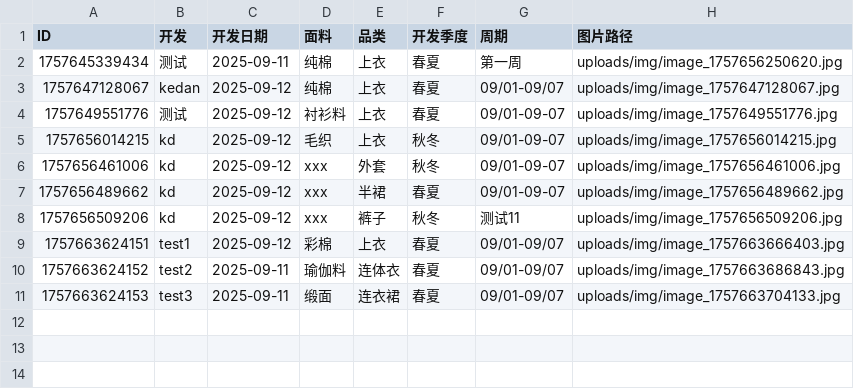
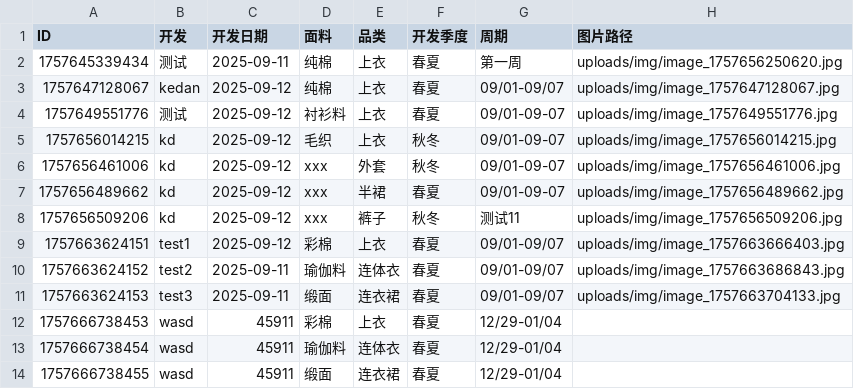
Before and after one commit to wasdkd/Amazon, a CSV file: uploads/products.csv, drawn as a sheet.

Commit message:
批量更新产品数据: 添加3条记录

```diff
--- a/uploads/products.csv
+++ b/uploads/products.csv
@@ -11 +11,4 @@ ID,开发,开发日期,面料,品类,开发季度,周期,图片路径
 "1757663624153","test3","2025-09-11","缎面","连衣裙","春夏","09/01-09/07","uploads/img/image_1757663704133.jpg"
+"1757666738453","wasd","45911","彩棉","上衣","春夏","12/29-01/04",""
+"1757666738454","wasd","45911","瑜伽料","连体衣","春夏","12/29-01/04",""
+"1757666738455","wasd","45911","缎面","连衣裙","春夏","12/29-01/04",""
```
